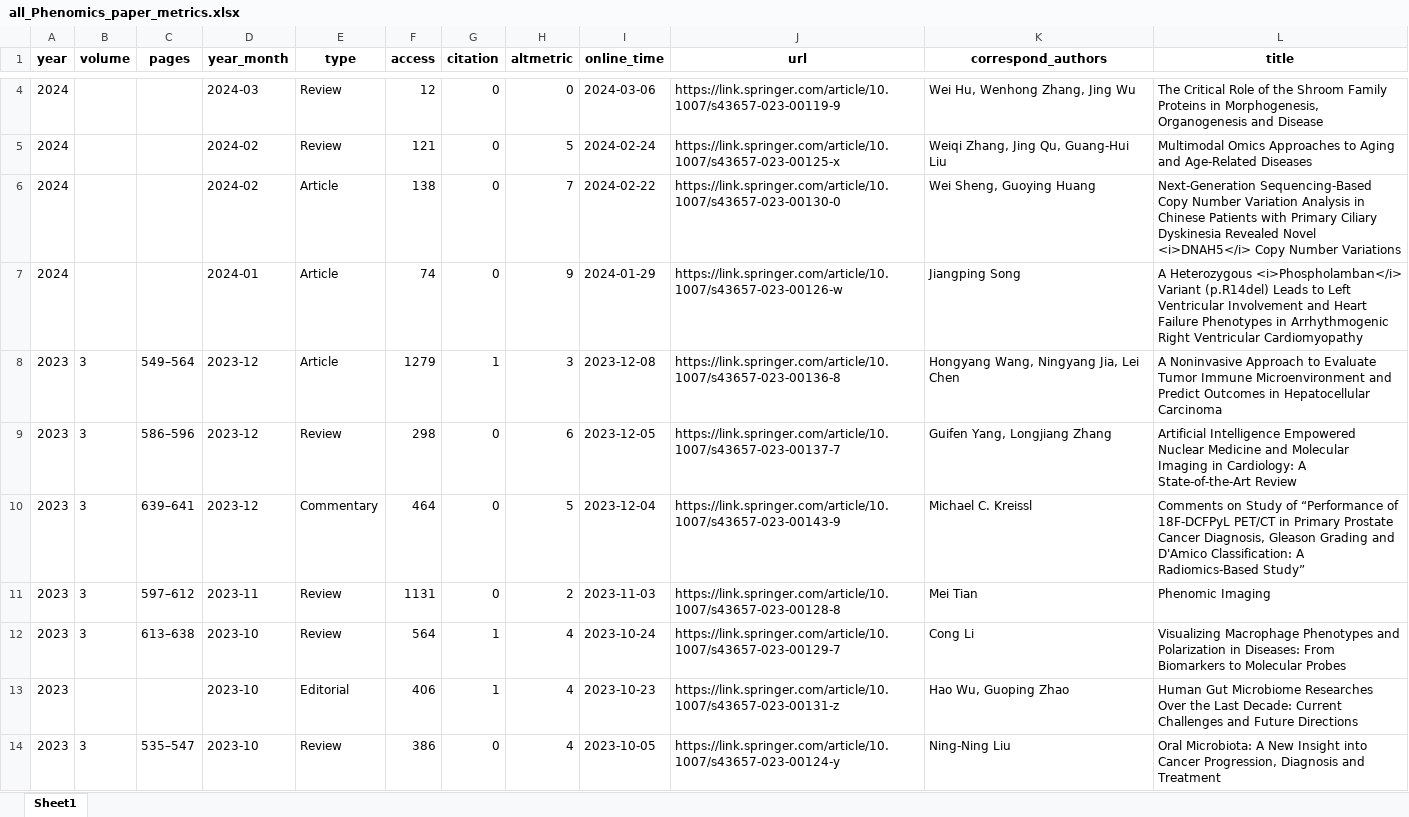
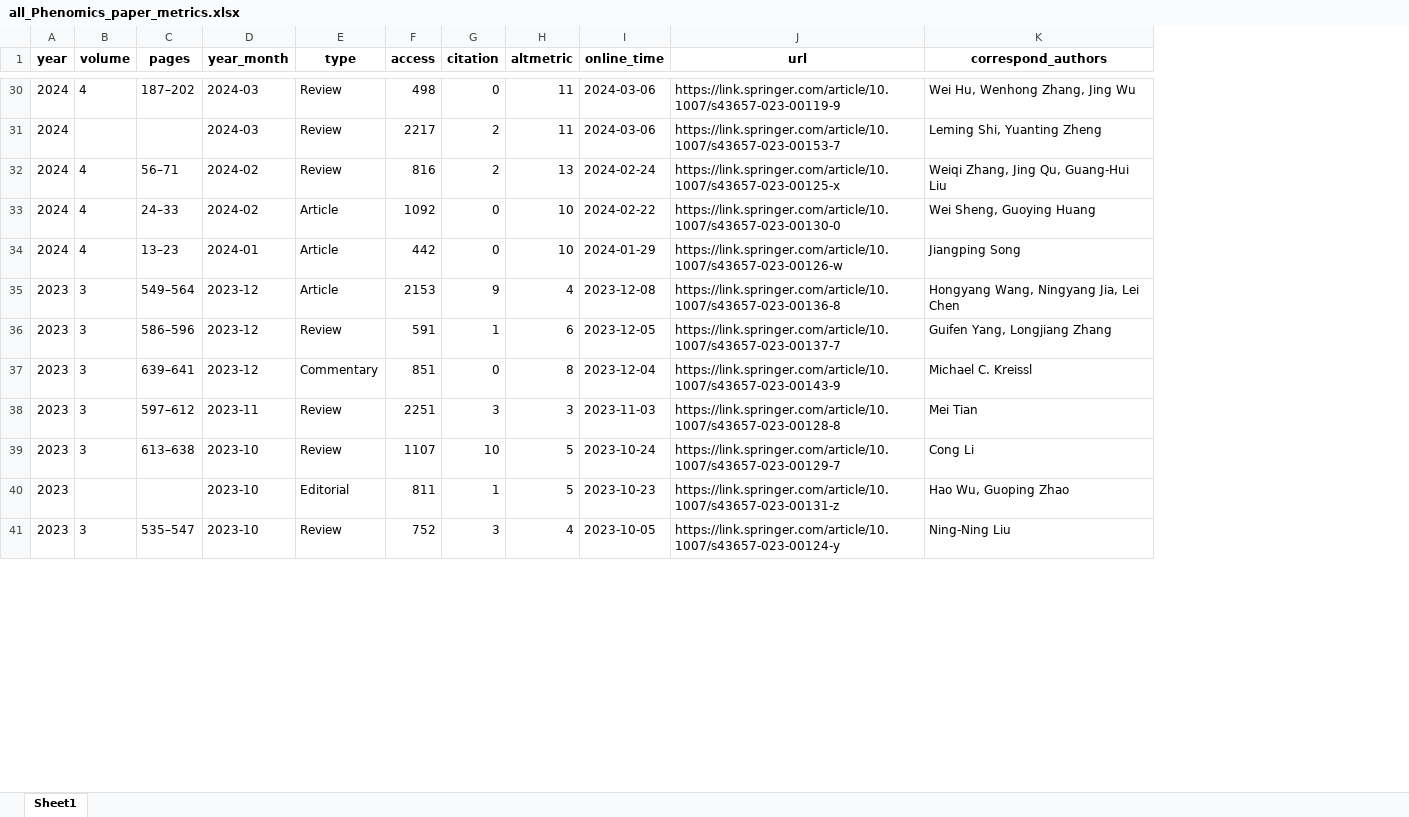
Before and after one commit to IanHugh/phenomics, an Excel workbook: Weekly_Figures/all_Phenomics_paper_metrics.xlsx, sheet Sheet1, drawn as a sheet; only a part is shown, gaps mark what is left out; values as stored, in another font and other column widths than the file's, no borders; removed rows and columns are numbered as before the commit, all else as after; the diff covers the shown part only; the diff names each change by its address in the sheet, - before the commit and + after, or states it on an @@ line.

```diff
--- a/Weekly_Figures/all_Phenomics_paper_metrics.xlsx (sheet Sheet1)
+++ b/Weekly_Figures/all_Phenomics_paper_metrics.xlsx (sheet Sheet1)
-column L (title), rows 4-14: The Critical Role of the Shroom Family Proteins in Morphogenesis, Organogenesis and Disease | Multimodal Omics Approaches to Aging and Age-Related Diseases | Next-Generation Sequencing-Based Copy Number Variation Analysis in Chinese Patients with Primary Ciliary Dyskinesia Revealed Novel <i>DNAH5</i> Copy Number Variations | A Heterozygous <i>Phospholamban</i> Variant (p.R14del) Leads to Left Ventricular Involvement and Heart Failure Phenotypes in Arrhythmogenic Right Ventricular Cardiomyopathy | A Noninvasive Approach to Evaluate Tumor Immune Microenvironment and Predict Outcomes in Hepatocellular Carcinoma | Artificial Intelligence Empowered Nuclear Medicine and Molecular Imaging in Cardiology: A State-of-the-Art Review | Comments on Study of “Performance of 18F-DCFPyL PET/CT in Primary Prostate Cancer Diagnosis, Gleason Grading and D'Amico Classification: A Radiomics-Based Study” | Phenomic Imaging | Visualizing Macrophage Phenotypes and Polarization in Diseases: From Biomarkers to Molecular Probes | Human Gut Microbiome Researches Over the Last Decade: Current Challenges and Future Directions | Oral Microbiota: A New Insight into Cancer Progression, Diagnosis and Treatment
-B30 (volume): (empty)
+B30 (volume): 4
-C30 (pages): (empty)
+C30 (pages): 187–202
-F30 (access): 12
+F30 (access): 498
-H30 (altmetric): 0
+H30 (altmetric): 11
+row 31: 2024 |  |  | 2024-03 | Review | 2217 | 2 | 11 | 2024-03-06 | https://link.springer.com/article/10.1007/s43657-023-00153-7 | Leming Shi, Yuanting Zheng
-B32:B34 (volume): (empty)
+B32:B34 (volume): 4
-C32 (pages): (empty)
+C32 (pages): 56–71
-F32 (access): 121
+F32 (access): 816
-G32 (citation): 0
+G32 (citation): 2
-H32 (altmetric): 5
+H32 (altmetric): 13
-C33 (pages): (empty)
+C33 (pages): 24–33
-F33 (access): 138
+F33 (access): 1092
-H33 (altmetric): 7
+H33 (altmetric): 10
-C34 (pages): (empty)
+C34 (pages): 13–23
-F34 (access): 74
+F34 (access): 442
-H34 (altmetric): 9
+H34 (altmetric): 10
-F35 (access): 1279
+F35 (access): 2153
-G35 (citation): 1
+G35 (citation): 9
-H35 (altmetric): 3
+H35 (altmetric): 4
-F36 (access): 298
+F36 (access): 591
-G36 (citation): 0
+G36 (citation): 1
-F37 (access): 464
+F37 (access): 851
-H37 (altmetric): 5
+H37 (altmetric): 8
-F38 (access): 1131
+F38 (access): 2251
-G38 (citation): 0
+G38 (citation): 3
-H38 (altmetric): 2
+H38 (altmetric): 3
-F39 (access): 564
+F39 (access): 1107
-G39 (citation): 1
+G39 (citation): 10
-H39:H40 (altmetric): 4
+H39:H40 (altmetric): 5
-F40 (access): 406
+F40 (access): 811
-F41 (access): 386
+F41 (access): 752
-G41 (citation): 0
+G41 (citation): 3
```
Also changed, not shown: 26 added rows and 313 edited cells elsewhere in this sheet, 11 other files.
